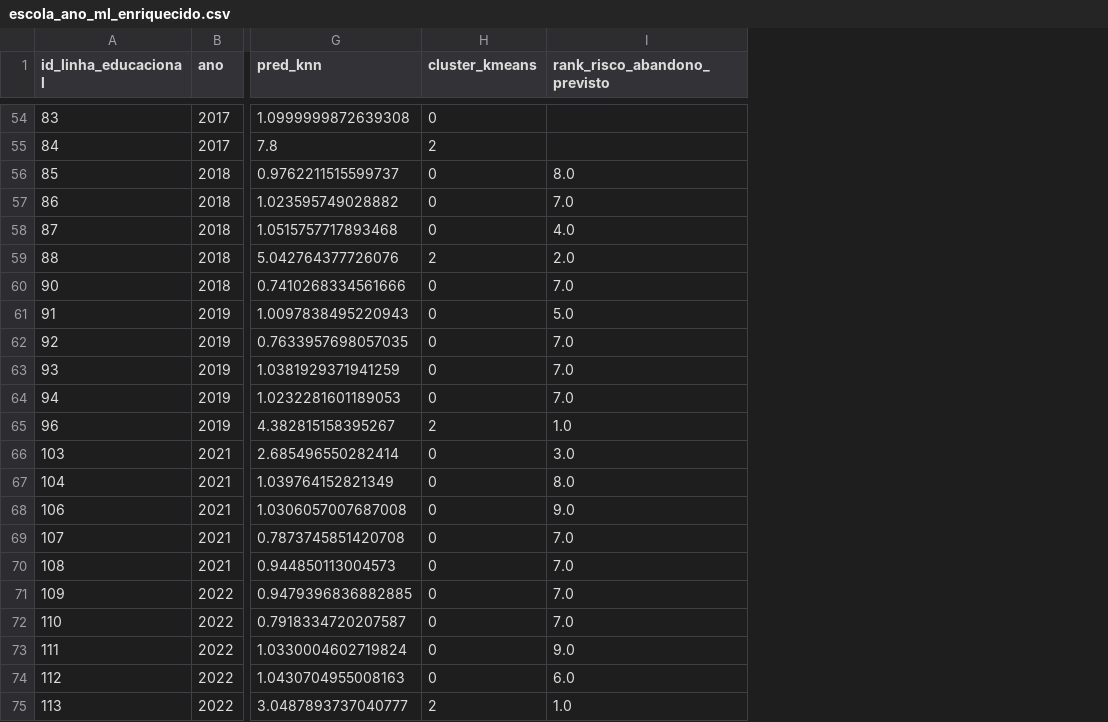
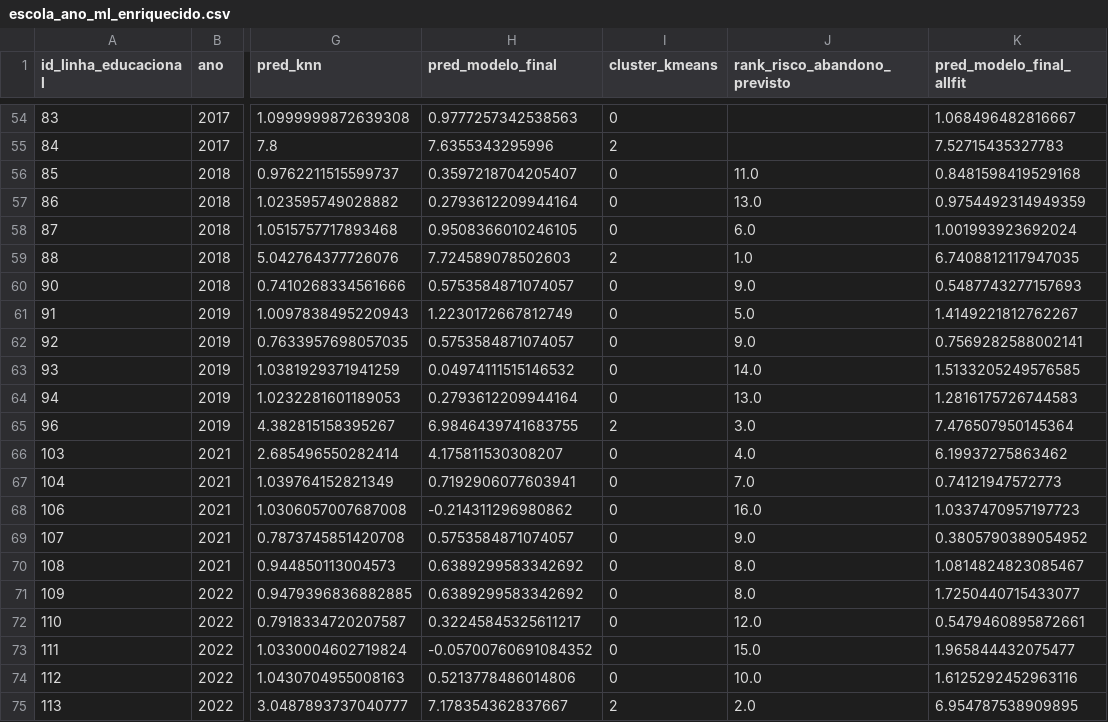
Before and after one commit to Henrique-12345/projeto_evasao_escolar, a CSV file: outputs/ml/escola_ano_ml_enriquecido.csv, drawn as a sheet; only a part is shown, gaps mark what is left out; addresses are those after the commit; the diff names each change by its address in the sheet, - before the commit and + after, or states it on an @@ line.

```diff
--- a/outputs/ml/escola_ano_ml_enriquecido.csv
+++ b/outputs/ml/escola_ano_ml_enriquecido.csv
+column H (pred_modelo_final), rows 54-75: 0.9777257342538563 | 7.6355343295996 | 0.3597218704205407 | 0.2793612209944164 | 0.9508366010246105 | 7.724589078502603 | 0.5753584871074057 | 1.2230172667812749 | 0.5753584871074057 | 0.04974111515146532 | 0.2793612209944164 | 6.9846439741683755 | 4.175811530308207 | 0.7192906077603941 | -0.214311296980862 | 0.5753584871074057 | 0.6389299583342692 | 0.6389299583342692 | 0.32245845325611217 | -0.05700760691084352 | 0.5213778486014806 | 7.178354362837667
+column K (pred_modelo_final_allfit), rows 54-75: 1.068496482816667 | 7.52715435327783 | 0.8481598419529168 | 0.9754492314949359 | 1.001993923692024 | 6.7408812117947035 | 0.5487743277157693 | 1.4149221812762267 | 0.7569282588002141 | 1.5133205249576585 | 1.2816175726744583 | 7.476507950145364 | 6.19937275863462 | 0.74121947572773 | 1.0337470957197723 | 0.3805790389054952 | 1.0814824823085467 | 1.7250440715433077 | 0.5479460895872661 | 1.965844432075477 | 1.6125292452963116 | 6.954787538909895
-J56 (rank_risco_abandono_previsto): 8.0
+J56 (rank_risco_abandono_previsto): 11.0
-J57 (rank_risco_abandono_previsto): 7.0
+J57 (rank_risco_abandono_previsto): 13.0
-J58 (rank_risco_abandono_previsto): 4.0
+J58 (rank_risco_abandono_previsto): 6.0
-J59 (rank_risco_abandono_previsto): 2.0
+J59 (rank_risco_abandono_previsto): 1.0
-J60 (rank_risco_abandono_previsto): 7.0
+J60 (rank_risco_abandono_previsto): 9.0
-J62 (rank_risco_abandono_previsto): 7.0
+J62 (rank_risco_abandono_previsto): 9.0
-J63 (rank_risco_abandono_previsto): 7.0
+J63 (rank_risco_abandono_previsto): 14.0
-J64 (rank_risco_abandono_previsto): 7.0
+J64 (rank_risco_abandono_previsto): 13.0
-J65 (rank_risco_abandono_previsto): 1.0
+J65 (rank_risco_abandono_previsto): 3.0
-J66 (rank_risco_abandono_previsto): 3.0
+J66 (rank_risco_abandono_previsto): 4.0
-J67 (rank_risco_abandono_previsto): 8.0
+J67 (rank_risco_abandono_previsto): 7.0
-J68 (rank_risco_abandono_previsto): 9.0
+J68 (rank_risco_abandono_previsto): 16.0
-J69 (rank_risco_abandono_previsto): 7.0
+J69 (rank_risco_abandono_previsto): 9.0
-J70:J71 (rank_risco_abandono_previsto): 7.0
+J70:J71 (rank_risco_abandono_previsto): 8.0
-J72 (rank_risco_abandono_previsto): 7.0
+J72 (rank_risco_abandono_previsto): 12.0
-J73 (rank_risco_abandono_previsto): 9.0
+J73 (rank_risco_abandono_previsto): 15.0
-J74 (rank_risco_abandono_previsto): 6.0
+J74 (rank_risco_abandono_previsto): 10.0
-J75 (rank_risco_abandono_previsto): 1.0
+J75 (rank_risco_abandono_previsto): 2.0
```
Also changed, not shown: 15 other files.
